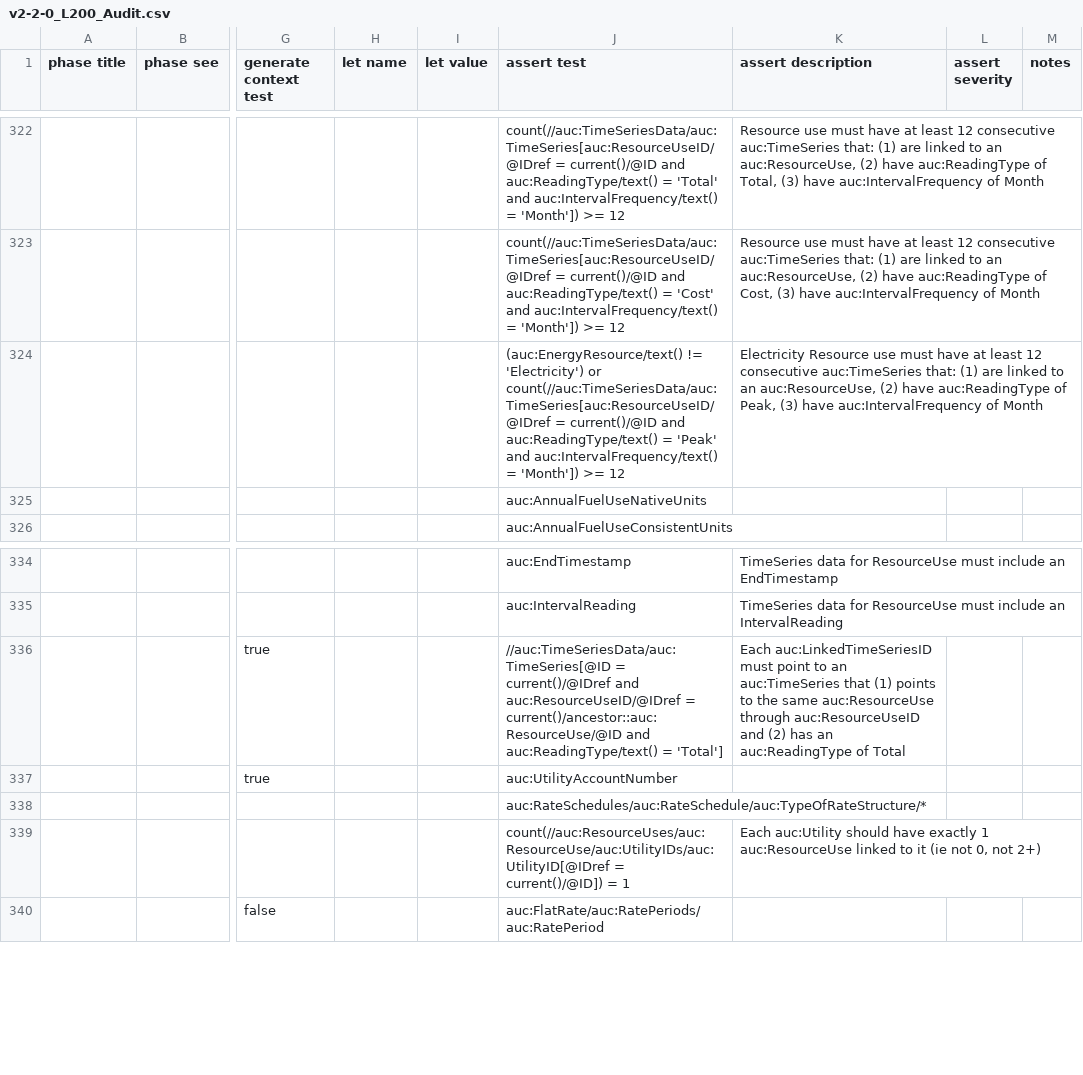
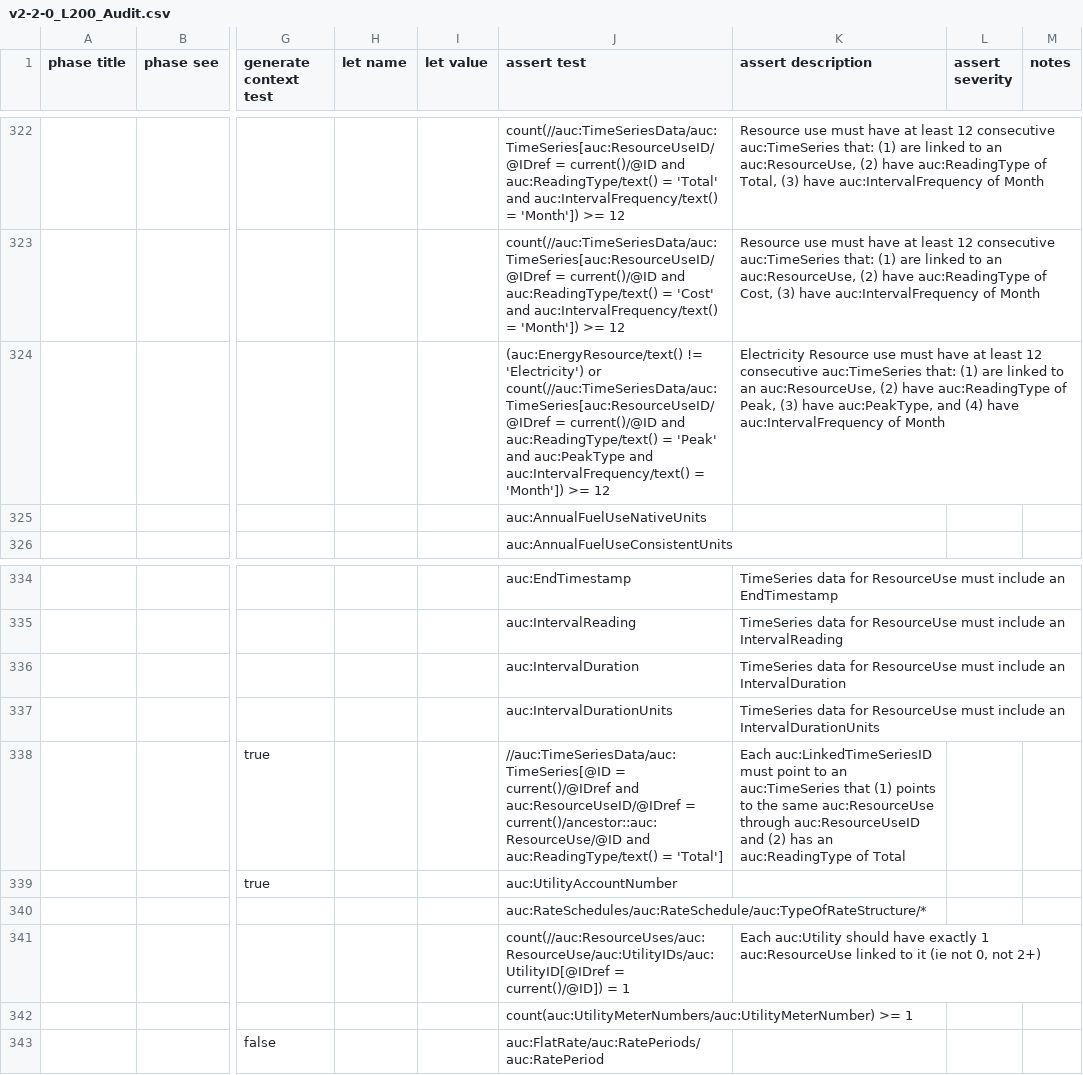
Before and after one commit to BuildingSync/TestSuite, a CSV file: schematron/v2.2.0/v2-2-0_L200_Audit.csv, drawn as a sheet; only a part is shown, gaps mark what is left out; rows hold the shown columns only; the diff names each change by its address in the sheet, - before the commit and + after, or states it on an @@ line.

Commit message:
feat(L200): add peak type test

```diff
--- a/schematron/v2.2.0/v2-2-0_L200_Audit.csv
+++ b/schematron/v2.2.0/v2-2-0_L200_Audit.csv
-J324 (assert test): …'Peak' and auc:IntervalFrequency/text() =…
+J324 (assert test): …'Peak' and auc:PeakType and auc:IntervalFrequency/text() =…
-K324 (assert description): …(3) have auc:IntervalFrequency of…
+K324 (assert description): …(3) have auc:PeakType, and (4) have auc:IntervalFrequency of…
+row 336:  |  |  |  |  | auc:IntervalDuration | TimeSeries data for ResourceUse must include an IntervalDuration
+row 337:  |  |  |  |  | auc:IntervalDurationUnits | TimeSeries data for ResourceUse must include an IntervalDurationUnits
+row 342:  |  |  |  |  | count(auc:UtilityMeterNumbers/auc:UtilityMeterNumber) >= 1
```
Also changed, not shown: 2 other files.
